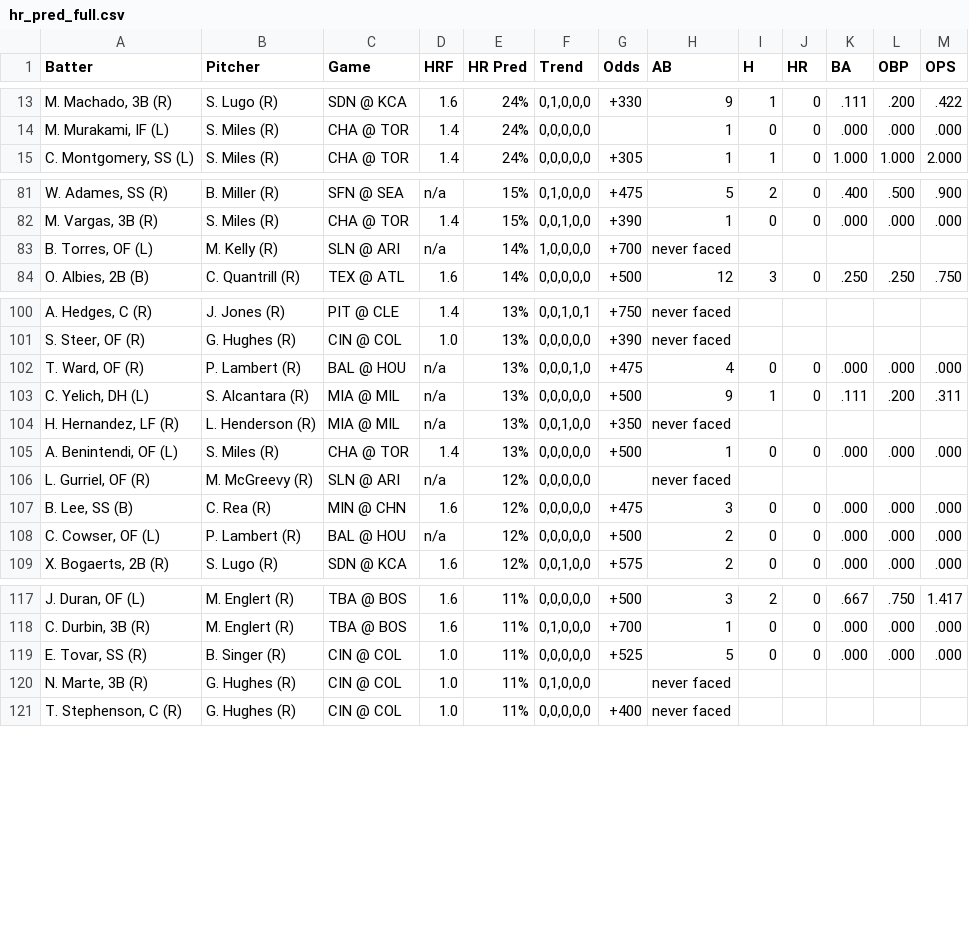
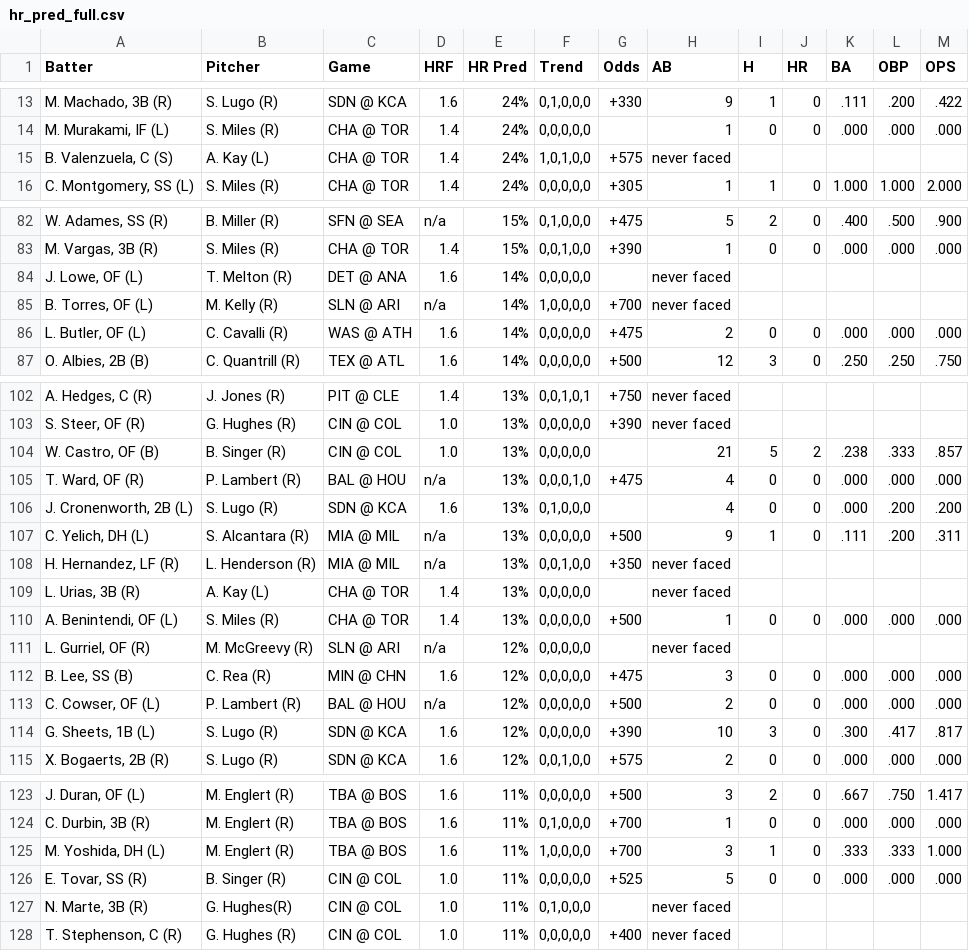
Before and after one commit to lgdsbrand/MLB-Hitters-Hub, a CSV file: backend/hr_pred_full.csv, drawn as a sheet; only a part is shown, gaps mark what is left out; the diff covers the shown part only.

```diff
--- a/backend/hr_pred_full.csv
+++ b/backend/hr_pred_full.csv
@@ -14,2 +14,3 @@ Batter,Pitcher,Game,HRF,HR Pred,Trend,Odds,AB,H,HR,BA,OBP,OPS
 "M. Murakami, IF (L)",S. Miles (R),CHA @ TOR,1.4,24%,"0,0,0,0,0",,1,0,0,.000,.000,.000
+"B. Valenzuela, C (S)",A. Kay (L),CHA @ TOR,1.4,24%,"1,0,1,0,0",+575,never faced,,,,,
 "C. Montgomery, SS (L)",S. Miles (R),CHA @ TOR,1.4,24%,"0,0,0,0,0",+305,1,1,0,1.000,1.000,2.000
@@ -82,3 +83,5 @@ Batter,Pitcher,Game,HRF,HR Pred,Trend,Odds,AB,H,HR,BA,OBP,OPS
 "M. Vargas, 3B (R)",S. Miles (R),CHA @ TOR,1.4,15%,"0,0,1,0,0",+390,1,0,0,.000,.000,.000
+"J. Lowe, OF (L)",T. Melton (R),DET @ ANA,1.6,14%,"0,0,0,0,0",,never faced,,,,,
 "B. Torres, OF (L)",M. Kelly (R),SLN @ ARI,n/a,14%,"1,0,0,0,0",+700,never faced,,,,,
+"L. Butler, OF (L)",C. Cavalli (R),WAS @ ATH,1.6,14%,"0,0,0,0,0",+475,2,0,0,.000,.000,.000
 "O. Albies, 2B (B)",C. Quantrill (R),TEX @ ATL,1.6,14%,"0,0,0,0,0",+500,12,3,0,.250,.250,.750
@@ -101,5 +103,8 @@ Batter,Pitcher,Game,HRF,HR Pred,Trend,Odds,AB,H,HR,BA,OBP,OPS
 "S. Steer, OF (R)",G. Hughes (R),CIN @ COL,1.0,13%,"0,0,0,0,0",+390,never faced,,,,,
+"W. Castro, OF (B)",B. Singer (R),CIN @ COL,1.0,13%,"0,0,0,0,0",,21,5,2,.238,.333,.857
 "T. Ward, OF (R)",P. Lambert (R),BAL @ HOU,n/a,13%,"0,0,0,1,0",+475,4,0,0,.000,.000,.000
+"J. Cronenworth, 2B (L)",S. Lugo (R),SDN @ KCA,1.6,13%,"0,1,0,0,0",,4,0,0,.000,.200,.200
 "C. Yelich, DH (L)",S. Alcantara (R),MIA @ MIL,n/a,13%,"0,0,0,0,0",+500,9,1,0,.111,.200,.311
 "H. Hernandez, LF (R)",L. Henderson (R),MIA @ MIL,n/a,13%,"0,0,1,0,0",+350,never faced,,,,,
+"L. Urias, 3B (R)",A. Kay (L),CHA @ TOR,1.4,13%,"0,0,0,0,0",,never faced,,,,,
 "A. Benintendi, OF (L)",S. Miles (R),CHA @ TOR,1.4,13%,"0,0,0,0,0",+500,1,0,0,.000,.000,.000
@@ -108,2 +113,3 @@ Batter,Pitcher,Game,HRF,HR Pred,Trend,Odds,AB,H,HR,BA,OBP,OPS
 "C. Cowser, OF (L)",P. Lambert (R),BAL @ HOU,n/a,12%,"0,0,0,0,0",+500,2,0,0,.000,.000,.000
+"G. Sheets, 1B (L)",S. Lugo (R),SDN @ KCA,1.6,12%,"0,0,0,0,0",+390,10,3,0,.300,.417,.817
 "X. Bogaerts, 2B (R)",S. Lugo (R),SDN @ KCA,1.6,12%,"0,0,1,0,0",+575,2,0,0,.000,.000,.000
@@ -118,4 +124,5 @@ Batter,Pitcher,Game,HRF,HR Pred,Trend,Odds,AB,H,HR,BA,OBP,OPS
 "C. Durbin, 3B (R)",M. Englert (R),TBA @ BOS,1.6,11%,"0,1,0,0,0",+700,1,0,0,.000,.000,.000
+"M. Yoshida, DH (L)",M. Englert (R),TBA @ BOS,1.6,11%,"1,0,0,0,0",+700,3,1,0,.333,.333,1.000
 "E. Tovar, SS (R)",B. Singer (R),CIN @ COL,1.0,11%,"0,0,0,0,0",+525,5,0,0,.000,.000,.000
-"N. Marte, 3B (R)",G. Hughes (R),CIN @ COL,1.0,11%,"0,1,0,0,0",,never faced,,,,,
+"N. Marte, 3B (R)",G. Hughes(R),CIN @ COL,1.0,11%,"0,1,0,0,0",,never faced,,,,,
 "T. Stephenson, C (R)",G. Hughes (R),CIN @ COL,1.0,11%,"0,0,0,0,0",+400,never faced,,,,,
```
Also changed, not shown: 2 added rows, 1 removed row and 2 edited cells elsewhere in this file, backend/bvp_full.csv, backend/hit_pred_full.csv, 1 other file.
